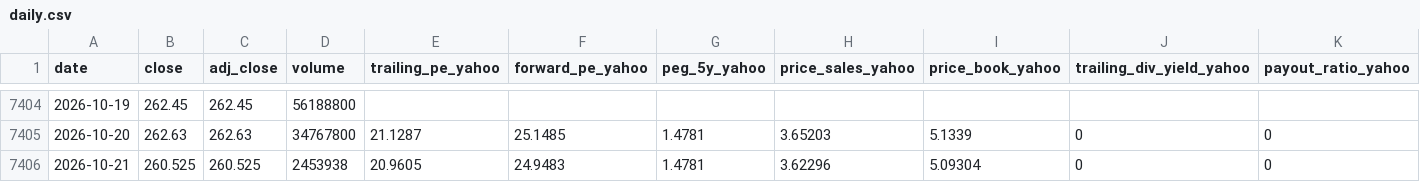
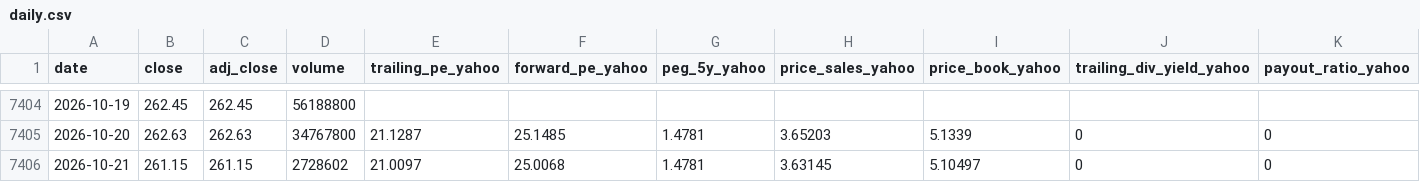
Before and after one commit to Antonis-Koutsoumpis/stock_valuation_watchlist, a CSV file: data/AMZN/daily.csv, drawn as a sheet; only a part is shown, gaps mark what is left out; the diff names each change by its address in the sheet, - before the commit and + after, or states it on an @@ line.

```diff
--- a/data/AMZN/daily.csv
+++ b/data/AMZN/daily.csv
-B7406 (close): 260.525
+B7406 (close): 261.15
-C7406 (adj_close): 260.525
+C7406 (adj_close): 261.15
-D7406 (volume): 2453938
+D7406 (volume): 2728602
-E7406 (trailing_pe_yahoo): 20.9605
+E7406 (trailing_pe_yahoo): 21.0097
-F7406 (forward_pe_yahoo): 24.9483
+F7406 (forward_pe_yahoo): 25.0068
-H7406 (price_sales_yahoo): 3.62296
+H7406 (price_sales_yahoo): 3.63145
-I7406 (price_book_yahoo): 5.09304
+I7406 (price_book_yahoo): 5.10497
```
Also changed, not shown: data/AMZN/annual.csv, data/AMZN/quarterly.csv, 1 other file.
